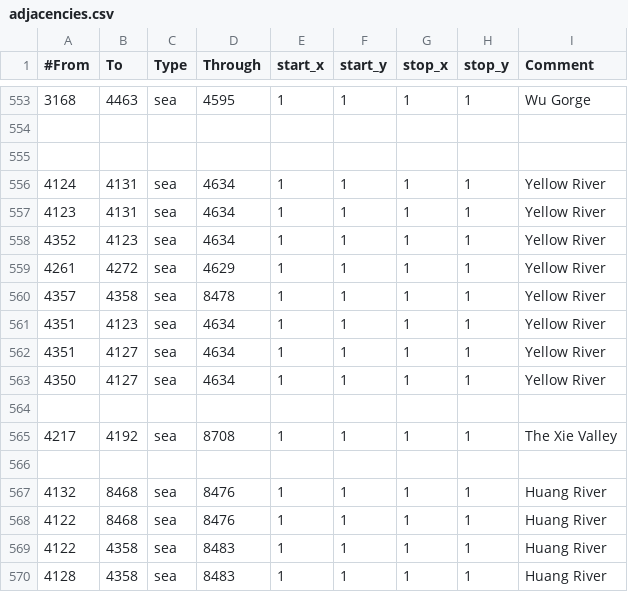
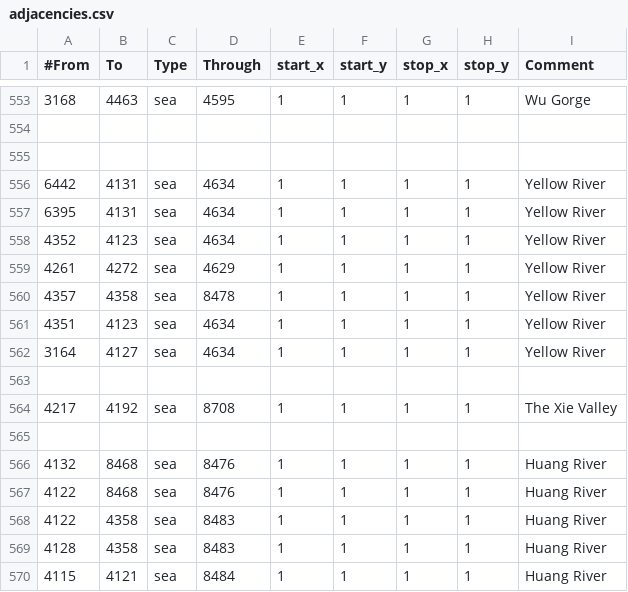
Before and after one commit to The-Triumvirate/Imperium-Universalis, a CSV file: map/adjacencies.csv, drawn as a sheet; only a part is shown, gaps mark what is left out; the shorter side is filled out with more unchanged rows.

Commit message:
adjacencies fix

```diff
--- a/map/adjacencies.csv
+++ b/map/adjacencies.csv
@@ -555,4 +555,4 @@
 
-4124;4131;sea;4634;1;1;1;1;Yellow River
-4123;4131;sea;4634;1;1;1;1;Yellow River
+6442;4131;sea;4634;1;1;1;1;Yellow River
+6395;4131;sea;4634;1;1;1;1;Yellow River
 4352;4123;sea;4634;1;1;1;1;Yellow River
@@ -561,4 +561,3 @@
 4351;4123;sea;4634;1;1;1;1;Yellow River
-4351;4127;sea;4634;1;1;1;1;Yellow River
-4350;4127;sea;4634;1;1;1;1;Yellow River
+3164;4127;sea;4634;1;1;1;1;Yellow River
 
```
Also changed, not shown: 9 other files.
